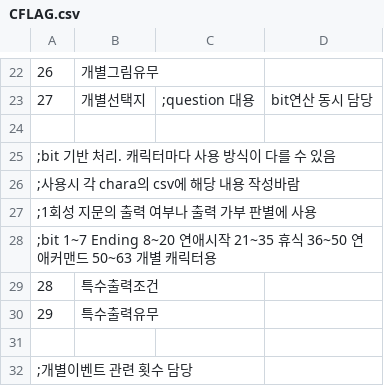
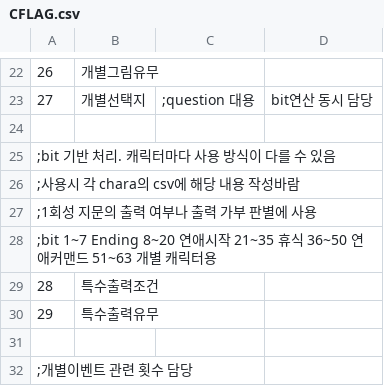
Before and after one commit to SecretU4/eraLAO, a CSV file: CSV/CFLAG.csv, drawn as a sheet; only a part is shown, gaps mark what is left out.

```diff
--- a/CSV/CFLAG.csv
+++ b/CSV/CFLAG.csv
@@ -27,3 +27,3 @@
 ;1회성 지문의 출력 여부나 출력 가부 판별에 사용
-;bit 1~7 Ending 8~20 연애시작 21~35 휴식 36~50 연애커맨드 50~63 개별 캐릭터용
+;bit 1~7 Ending 8~20 연애시작 21~35 휴식 36~50 연애커맨드 51~63 개별 캐릭터용
 28,특수출력조건,
```
Also changed, not shown: CSV/TFLAG.csv, 1 other file.
